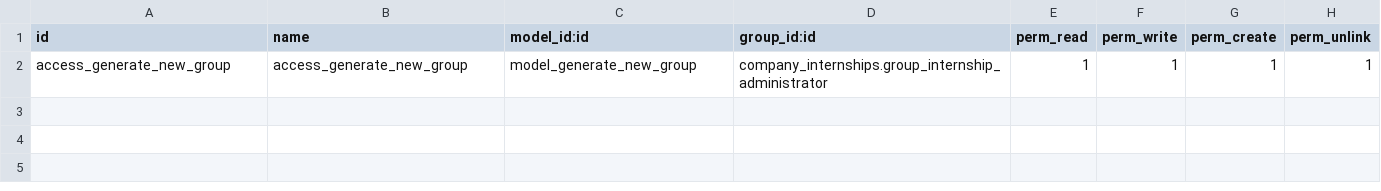
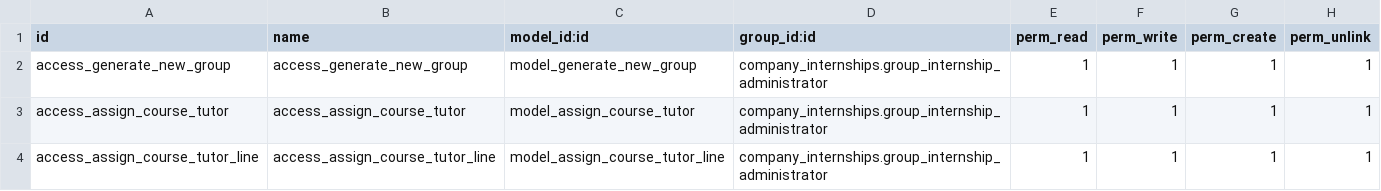
Before and after one commit to Usurbilgo-Lanbide-Eskola/odoo-addons, a CSV file: hezkuntza_student_group_importer_company_internships/security/ir.model.access.csv, drawn as a sheet; the diff names each change by its address in the sheet, - before the commit and + after, or states it on an @@ line.

Commit message:
[IMP] add new wizard to assign tutors to courses

```diff
--- a/hezkuntza_student_group_importer_company_internships/security/ir.model.access.csv
+++ b/hezkuntza_student_group_importer_company_internships/security/ir.model.access.csv
+row 3: access_assign_course_tutor | access_assign_course_tutor | model_assign_course_tutor | company_internships.group_internship_administrator | 1 | 1 | 1 | 1
+row 4: access_assign_course_tutor_line | access_assign_course_tutor_line | model_assign_course_tutor_line | company_internships.group_internship_administrator | 1 | 1 | 1 | 1
```
Also changed, not shown: 5 other files.
